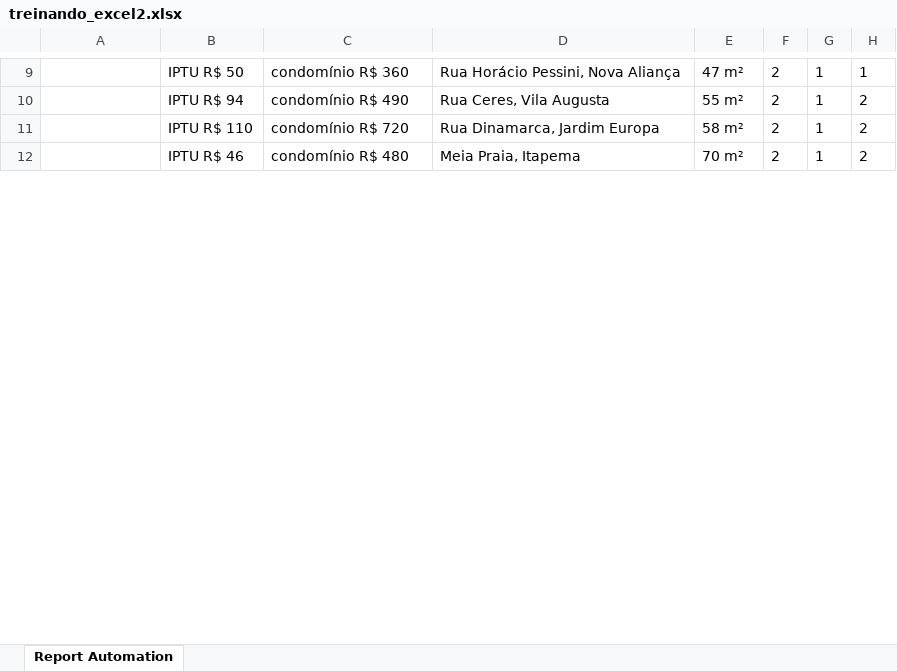
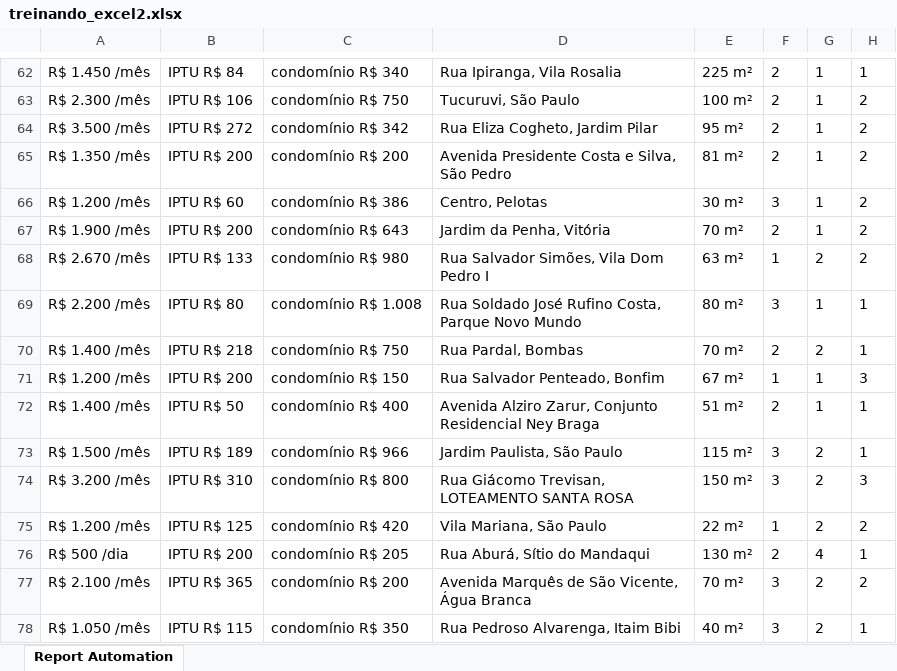
Before and after one commit to felipmateus/Web_Scraping_Apartamentos, an Excel workbook: treinando_excel2.xlsx, sheet Report Automation, drawn as a sheet; only a part is shown, gaps mark what is left out; values as stored, in another font and other column widths than the file's, no borders; addresses are those after the commit; the diff covers the shown part only; the diff names each change by its address in the sheet, - before the commit and + after, or states it on an @@ line.

```diff
--- a/treinando_excel2.xlsx (sheet Report Automation)
+++ b/treinando_excel2.xlsx (sheet Report Automation)
-A62: (empty)
+A62: R$ 1.450 /mês
-B62: IPTU R$ 50
+B62: IPTU R$ 84
-C62: condomínio R$ 360
+C62: condomínio R$ 340
-D62: Rua Horácio Pessini, Nova Aliança
+D62: Rua Ipiranga, Vila Rosalia
-E62: 47 m²
+E62: 225 m²
+row 63: R$ 2.300 /mês | IPTU R$ 106 | condomínio R$ 750 | Tucuruvi, São Paulo | 100 m² | 2 | 1 | 2
-A64: (empty)
+A64: R$ 3.500 /mês
-B64: IPTU R$ 94
+B64: IPTU R$ 272
-C64: condomínio R$ 490
+C64: condomínio R$ 342
-D64: Rua Ceres, Vila Augusta
+D64: Rua Eliza Cogheto, Jardim Pilar
-E64: 55 m²
+E64: 95 m²
-A65: (empty)
+A65: R$ 1.350 /mês
-B65: IPTU R$ 110
+B65: IPTU R$ 200
-C65: condomínio R$ 720
+C65: condomínio R$ 200
-D65: Rua Dinamarca, Jardim Europa
+D65: Avenida Presidente Costa e Silva, São Pedro
-E65: 58 m²
+E65: 81 m²
+row 66: R$ 1.200 /mês | IPTU R$ 60 | condomínio R$ 386 | Centro, Pelotas | 30 m² | 3 | 1 | 2
-A67: (empty)
+A67: R$ 1.900 /mês
-B67: IPTU R$ 46
+B67: IPTU R$ 200
-C67: condomínio R$ 480
+C67: condomínio R$ 643
-D67: Meia Praia, Itapema
+D67: Jardim da Penha, Vitória
+row 68: R$ 2.670 /mês | IPTU R$ 133 | condomínio R$ 980 | Rua Salvador Simões, Vila Dom Pedro I | 63 m² | 1 | 2 | 2
+row 69: R$ 2.200 /mês | IPTU R$ 80 | condomínio R$ 1.008 | Rua Soldado José Rufino Costa, Parque Novo Mundo | 80 m² | 3 | 1 | 1
+row 70: R$ 1.400 /mês | IPTU R$ 218 | condomínio R$ 750 | Rua Pardal, Bombas | 70 m² | 2 | 2 | 1
+row 71: R$ 1.200 /mês | IPTU R$ 200 | condomínio R$ 150 | Rua Salvador Penteado, Bonfim | 67 m² | 1 | 1 | 3
+row 72: R$ 1.400 /mês | IPTU R$ 50 | condomínio R$ 400 | Avenida Alziro Zarur, Conjunto Residencial Ney Braga | 51 m² | 2 | 1 | 1
+row 73: R$ 1.500 /mês | IPTU R$ 189 | condomínio R$ 966 | Jardim Paulista, São Paulo | 115 m² | 3 | 2 | 1
+row 74: R$ 3.200 /mês | IPTU R$ 310 | condomínio R$ 800 | Rua Giácomo Trevisan, LOTEAMENTO SANTA ROSA | 150 m² | 3 | 2 | 3
+row 75: R$ 1.200 /mês | IPTU R$ 125 | condomínio R$ 420 | Vila Mariana, São Paulo | 22 m² | 1 | 2 | 2
+row 76: R$ 500 /dia | IPTU R$ 200 | condomínio R$ 205 | Rua Aburá, Sítio do Mandaqui | 130 m² | 2 | 4 | 1
+row 77: R$ 2.100 /mês | IPTU R$ 365 | condomínio R$ 200 | Avenida Marquês de São Vicente, Água Branca | 70 m² | 3 | 2 | 2
+row 78: R$ 1.050 /mês | IPTU R$ 115 | condomínio R$ 350 | Rua Pedroso Alvarenga, Itaim Bibi | 40 m² | 3 | 2 | 1
```
Also changed, not shown: 208 added rows, 5 removed rows and 65 edited cells elsewhere in this sheet, 4 other files.
